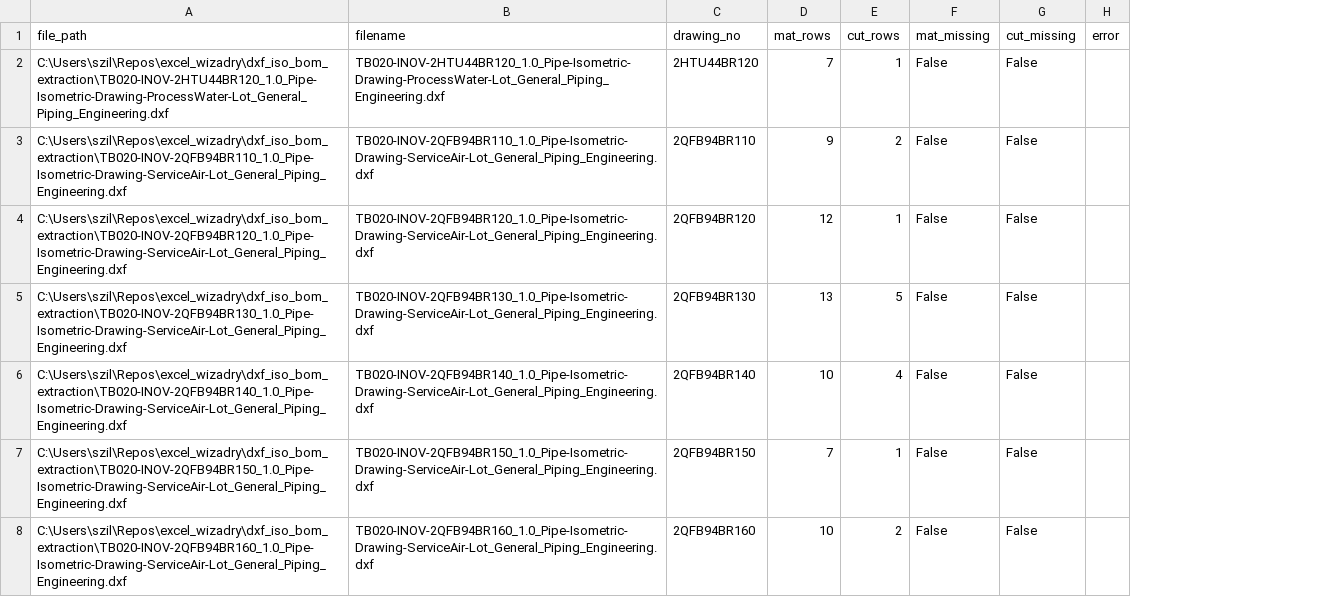
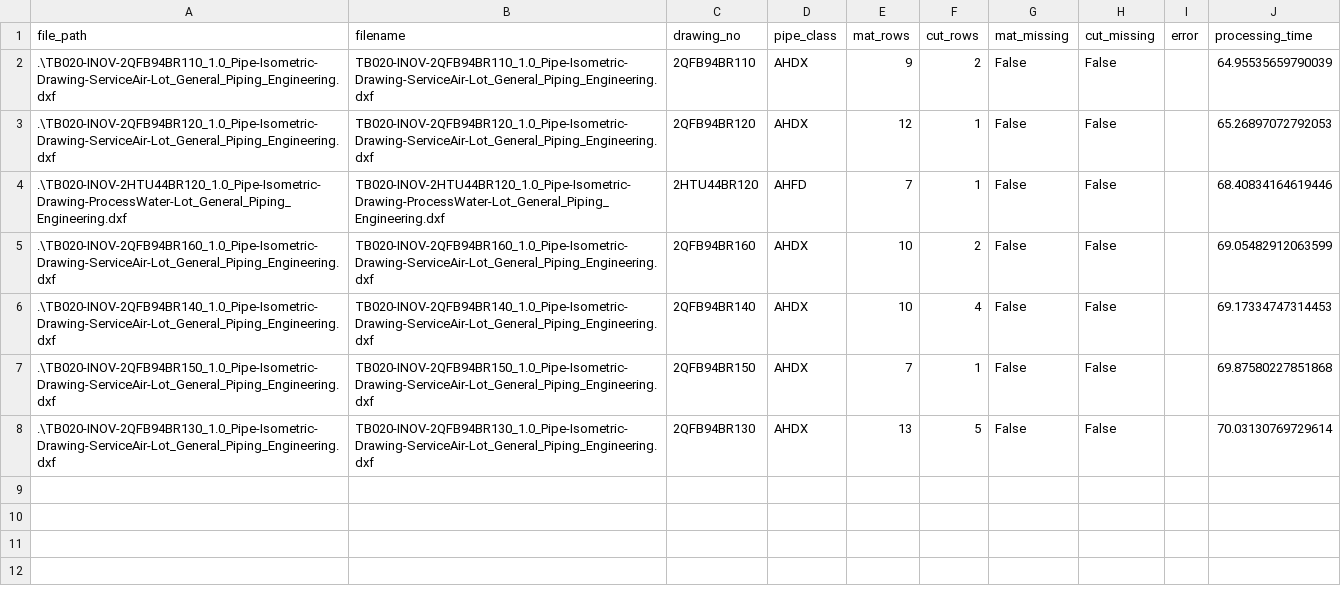
Before and after one commit to jeffcall-ch/excel_wizadry, a CSV file: dxf_iso_bom_extraction/summary.csv, drawn as a sheet; removed rows and columns are numbered as before the commit, all else as after; the diff names each change by its address in the sheet, - before the commit and + after, or states it on an @@ line.

```diff
--- a/dxf_iso_bom_extraction/summary.csv
+++ b/dxf_iso_bom_extraction/summary.csv
+column D (pipe_class), rows 2-3: AHDX | AHDX; rows 5-8: all AHDX
+column J (processing_time), rows 2-3: 64.95535659790039 | 65.26897072792053; rows 5-8: 69.05482912063599 | 69.17334747314453 | 69.87580227851868 | 70.03130769729614
-row 2: C:\Users\szil\Repos\excel_wizadry\dxf_iso_bom_extraction\TB020-INOV-2HTU44BR120_1.0_Pipe-Isometric-Drawing-ProcessWater-Lot_General_Piping_Engineering.dxf | TB020-INOV-2HTU44BR120_1.0_Pipe-Isometric-Drawing-ProcessWater-Lot_General_Piping_Engineering.dxf | 2HTU44BR120 | 7 | 1 | False | False
-A2 (file_path): C:\Users\szil\Repos\excel_wizadry\dxf_iso_bom_extraction\TB020-INOV-2QFB94BR110_1.0_Pipe-Isometric-Drawing-ServiceAir-Lot_General_Piping_Engineering.dxf
+A2 (file_path): .\TB020-INOV-2QFB94BR110_1.0_Pipe-Isometric-Drawing-ServiceAir-Lot_General_Piping_Engineering.dxf
-A3 (file_path): C:\Users\szil\Repos\excel_wizadry\dxf_iso_bom_extraction\TB020-INOV-2QFB94BR120_1.0_Pipe-Isometric-Drawing-ServiceAir-Lot_General_Piping_Engineering.dxf
+A3 (file_path): .\TB020-INOV-2QFB94BR120_1.0_Pipe-Isometric-Drawing-ServiceAir-Lot_General_Piping_Engineering.dxf
+row 4: .\TB020-INOV-2HTU44BR120_1.0_Pipe-Isometric-Drawing-ProcessWater-Lot_General_Piping_Engineering.dxf | TB020-INOV-2HTU44BR120_1.0_Pipe-Isometric-Drawing-ProcessWater-Lot_General_Piping_Engineering.dxf | 2HTU44BR120 | AHFD | 7 | 1 | False | False |  | 68.40834164619446
-A5 (file_path): C:\Users\szil\Repos\excel_wizadry\dxf_iso_bom_extraction\TB020-INOV-2QFB94BR130_1.0_Pipe-Isometric-Drawing-ServiceAir-Lot_General_Piping_Engineering.dxf
+A5 (file_path): .\TB020-INOV-2QFB94BR160_1.0_Pipe-Isometric-Drawing-ServiceAir-Lot_General_Piping_Engineering.dxf
-B5 (filename): TB020-INOV-2QFB94BR130_1.0_Pipe-Isometric-Drawing-ServiceAir-Lot_General_Piping_Engineering.dxf
+B5 (filename): TB020-INOV-2QFB94BR160_1.0_Pipe-Isometric-Drawing-ServiceAir-Lot_General_Piping_Engineering.dxf
-C5 (drawing_no): 2QFB94BR130
+C5 (drawing_no): 2QFB94BR160
-E5 (mat_rows): 13
+E5 (mat_rows): 10
-F5 (cut_rows): 5
+F5 (cut_rows): 2
-A6 (file_path): C:\Users\szil\Repos\excel_wizadry\dxf_iso_bom_extraction\TB020-INOV-2QFB94BR140_1.0_Pipe-Isometric-Drawing-ServiceAir-Lot_General_Piping_Engineering.dxf
+A6 (file_path): .\TB020-INOV-2QFB94BR140_1.0_Pipe-Isometric-Drawing-ServiceAir-Lot_General_Piping_Engineering.dxf
-A7 (file_path): C:\Users\szil\Repos\excel_wizadry\dxf_iso_bom_extraction\TB020-INOV-2QFB94BR150_1.0_Pipe-Isometric-Drawing-ServiceAir-Lot_General_Piping_Engineering.dxf
+A7 (file_path): .\TB020-INOV-2QFB94BR150_1.0_Pipe-Isometric-Drawing-ServiceAir-Lot_General_Piping_Engineering.dxf
-A8 (file_path): C:\Users\szil\Repos\excel_wizadry\dxf_iso_bom_extraction\TB020-INOV-2QFB94BR160_1.0_Pipe-Isometric-Drawing-ServiceAir-Lot_General_Piping_Engineering.dxf
+A8 (file_path): .\TB020-INOV-2QFB94BR130_1.0_Pipe-Isometric-Drawing-ServiceAir-Lot_General_Piping_Engineering.dxf
-B8 (filename): TB020-INOV-2QFB94BR160_1.0_Pipe-Isometric-Drawing-ServiceAir-Lot_General_Piping_Engineering.dxf
+B8 (filename): TB020-INOV-2QFB94BR130_1.0_Pipe-Isometric-Drawing-ServiceAir-Lot_General_Piping_Engineering.dxf
-C8 (drawing_no): 2QFB94BR160
+C8 (drawing_no): 2QFB94BR130
-E8 (mat_rows): 10
+E8 (mat_rows): 13
-F8 (cut_rows): 2
+F8 (cut_rows): 5
```
Also changed, not shown: dxf_iso_bom_extraction/all_cut_lengths.csv, dxf_iso_bom_extraction/all_materials.csv, 23 other files.
